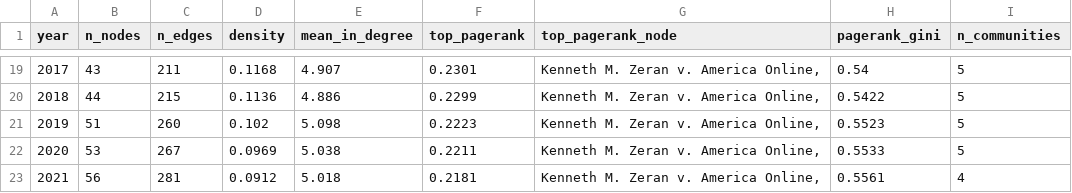
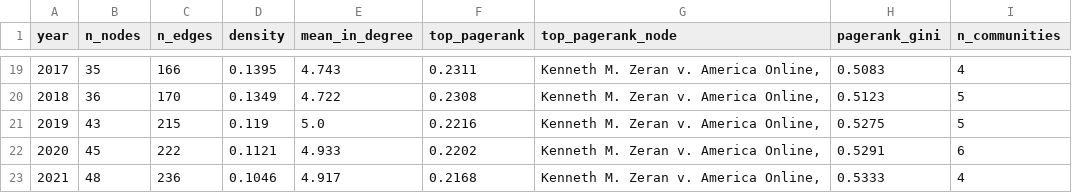
Before and after one commit to mtcates-lab/s230-citation-network, a CSV file: data/temporal_snapshots.csv, drawn as a sheet; only a part is shown, gaps mark what is left out; the diff covers the shown part only.

```diff
--- a/data/temporal_snapshots.csv
+++ b/data/temporal_snapshots.csv
@@ -19,5 +19,5 @@ year,n_nodes,n_edges,density,mean_in_degree,top_pagerank,top_pagerank_node,pager
-2017,43,211,0.1168,4.907,0.2301,"Kenneth M. Zeran v. America Online,",0.54,5
-2018,44,215,0.1136,4.886,0.2299,"Kenneth M. Zeran v. America Online,",0.5422,5
-2019,51,260,0.102,5.098,0.2223,"Kenneth M. Zeran v. America Online,",0.5523,5
-2020,53,267,0.0969,5.038,0.2211,"Kenneth M. Zeran v. America Online,",0.5533,5
-2021,56,281,0.0912,5.018,0.2181,"Kenneth M. Zeran v. America Online,",0.5561,4
+2017,35,166,0.1395,4.743,0.2311,"Kenneth M. Zeran v. America Online,",0.5083,4
+2018,36,170,0.1349,4.722,0.2308,"Kenneth M. Zeran v. America Online,",0.5123,5
+2019,43,215,0.119,5.0,0.2216,"Kenneth M. Zeran v. America Online,",0.5275,5
+2020,45,222,0.1121,4.933,0.2202,"Kenneth M. Zeran v. America Online,",0.5291,6
+2021,48,236,0.1046,4.917,0.2168,"Kenneth M. Zeran v. America Online,",0.5333,4
```
Also changed, not shown: 115 edited cells elsewhere in this file, data/s230_metrics.csv, 25 other files.
